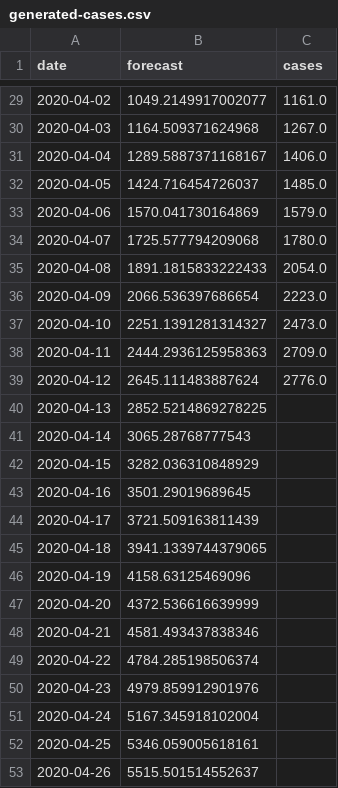
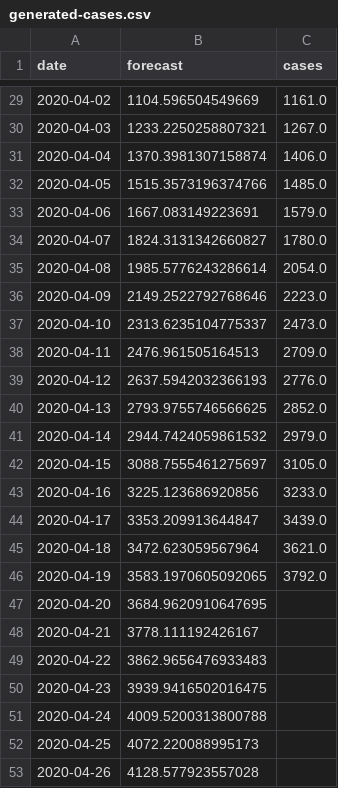
Before and after one commit to agastalver/sir-covid-19-colombia, a CSV file: data/generated-cases.csv, drawn as a sheet; only a part is shown, gaps mark what is left out; the diff covers the shown part only.

```diff
--- a/data/generated-cases.csv
+++ b/data/generated-cases.csv
@@ -29,25 +29,25 @@ date,forecast,cases
-2020-04-02,1049.2149917002077,1161.0
-2020-04-03,1164.509371624968,1267.0
-2020-04-04,1289.5887371168167,1406.0
-2020-04-05,1424.716454726037,1485.0
-2020-04-06,1570.041730164869,1579.0
-2020-04-07,1725.577794209068,1780.0
-2020-04-08,1891.1815833222433,2054.0
-2020-04-09,2066.536397686654,2223.0
-2020-04-10,2251.1391281314327,2473.0
-2020-04-11,2444.2936125958363,2709.0
-2020-04-12,2645.111483887624,2776.0
-2020-04-13,2852.5214869278225,
-2020-04-14,3065.28768777543,
-2020-04-15,3282.036310848929,
-2020-04-16,3501.29019689645,
-2020-04-17,3721.509163811439,
-2020-04-18,3941.1339744379065,
-2020-04-19,4158.63125469096,
-2020-04-20,4372.536616639999,
-2020-04-21,4581.493437838346,
-2020-04-22,4784.285198506374,
-2020-04-23,4979.859912901976,
-2020-04-24,5167.345918102004,
-2020-04-25,5346.059005618161,
-2020-04-26,5515.501514552637,
+2020-04-02,1104.596504549669,1161.0
+2020-04-03,1233.2250258807321,1267.0
+2020-04-04,1370.3981307158874,1406.0
+2020-04-05,1515.3573196374766,1485.0
+2020-04-06,1667.083149223691,1579.0
+2020-04-07,1824.3131342660827,1780.0
+2020-04-08,1985.5776243286614,2054.0
+2020-04-09,2149.2522792768646,2223.0
+2020-04-10,2313.6235104775337,2473.0
+2020-04-11,2476.961505164513,2709.0
+2020-04-12,2637.5942032366193,2776.0
+2020-04-13,2793.9755746566625,2852.0
+2020-04-14,2944.7424059861532,2979.0
+2020-04-15,3088.7555461275697,3105.0
+2020-04-16,3225.123686920856,3233.0
+2020-04-17,3353.209913644847,3439.0
+2020-04-18,3472.623059567964,3621.0
+2020-04-19,3583.1970605092065,3792.0
+2020-04-20,3684.9620910647695,
+2020-04-21,3778.111192426167,
+2020-04-22,3862.9656476933483,
+2020-04-23,3939.9416502016475,
+2020-04-24,4009.5200313800788,
+2020-04-25,4072.220088995173,
+2020-04-26,4128.577923557028,
```
Also changed, not shown: 7 added rows and 73 edited cells elsewhere in this file, data/generated-sir.csv, data/generated-total.csv, 11 other files.
